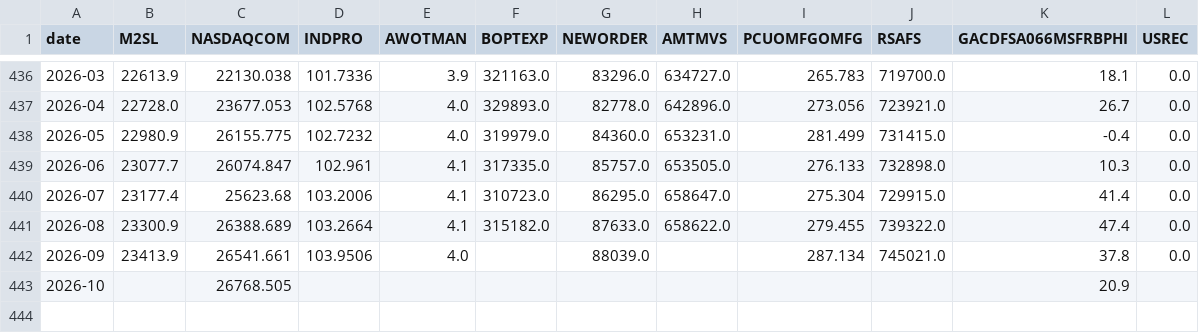
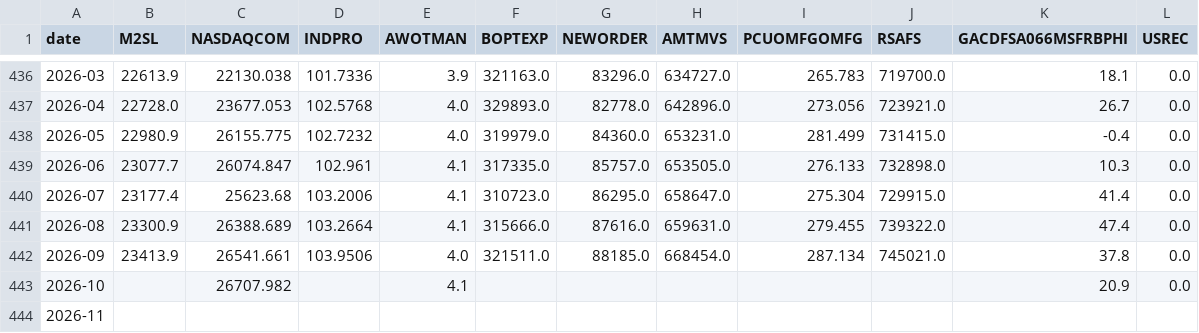
Before and after one commit to ppc1004/Taiwan-U.S.-Economic-Indicators, a CSV file: data/us_raw.csv, drawn as a sheet; only a part is shown, gaps mark what is left out.

```diff
--- a/data/us_raw.csv
+++ b/data/us_raw.csv
@@ -440,4 +440,5 @@ date,M2SL,NASDAQCOM,INDPRO,AWOTMAN,BOPTEXP,NEWORDER,AMTMVS,PCUOMFGOMFG,RSAFS,GAC
 2026-07,23177.4,25623.68,103.2006,4.1,310723.0,86295.0,658647.0,275.304,729915.0,41.4,0.0
-2026-08,23300.9,26388.689,103.2664,4.1,315182.0,87633.0,658622.0,279.455,739322.0,47.4,0.0
-2026-09,23413.9,26541.661,103.9506,4.0,,88039.0,,287.134,745021.0,37.8,0.0
-2026-10,,26768.505,,,,,,,,20.9,
+2026-08,23300.9,26388.689,103.2664,4.1,315666.0,87616.0,659631.0,279.455,739322.0,47.4,0.0
+2026-09,23413.9,26541.661,103.9506,4.0,321511.0,88185.0,668454.0,287.134,745021.0,37.8,0.0
+2026-10,,26707.982,,4.1,,,,,,20.9,0.0
+2026-11,,,,,,,,,,,
```
Also changed, not shown: 1 other file.
